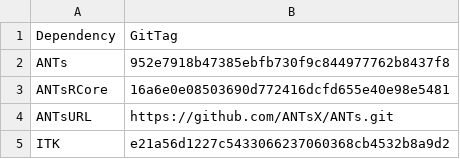
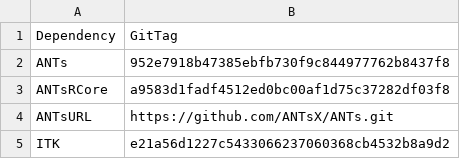
Before and after one commit to ANTsX/ANTsRCore, a CSV file: data/antsVersions.csv, drawn as a sheet.

```diff
--- a/data/antsVersions.csv
+++ b/data/antsVersions.csv
@@ -2,3 +2,3 @@ Dependency;GitTag
 ANTs;952e7918b47385ebfb730f9c844977762b8437f8
-ANTsRCore;16a6e0e08503690d772416dcfd655e40e98e5481
+ANTsRCore;a9583d1fadf4512ed0bc00af1d75c37282df03f8
 ANTsURL;https://github.com/ANTsX/ANTs.git
```
Also changed, not shown: 1 other file.
